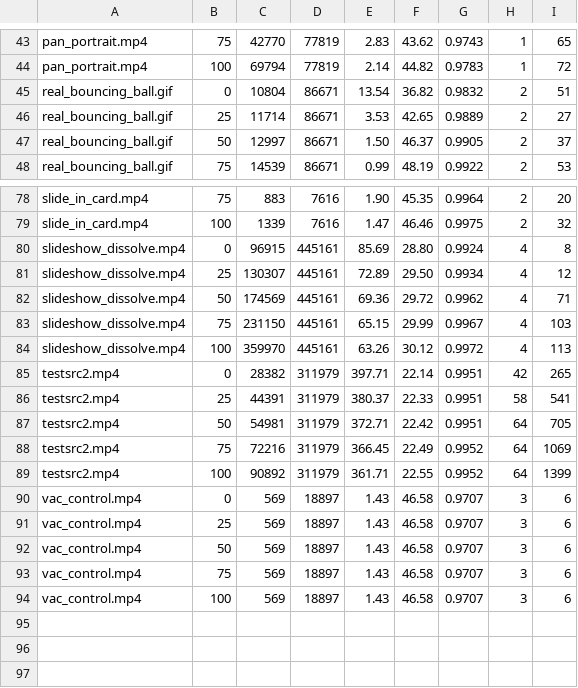
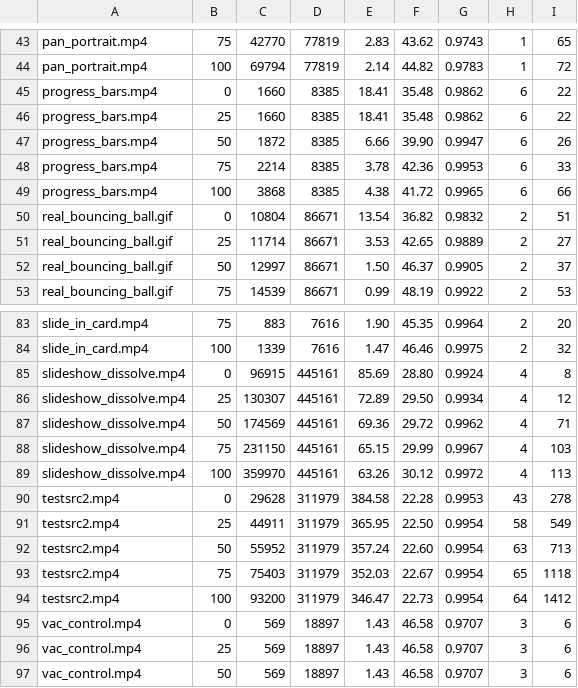
Before and after one commit to ShreehariA/vac, a TSV file: benches/rate-distortion.tsv, drawn as a sheet; only a part is shown, gaps mark what is left out; the shorter side is filled out with more unchanged rows; the diff covers the shown part only.

```diff
--- a/benches/rate-distortion.tsv
+++ b/benches/rate-distortion.tsv
@@ -44,2 +44,7 @@ pan_portrait.mp4	75	42770	77819	2.83	43.62	0.9743	1	65
 pan_portrait.mp4	100	69794	77819	2.14	44.82	0.9783	1	72
+progress_bars.mp4	0	1660	8385	18.41	35.48	0.9862	6	22
+progress_bars.mp4	25	1660	8385	18.41	35.48	0.9862	6	22
+progress_bars.mp4	50	1872	8385	6.66	39.90	0.9947	6	26
+progress_bars.mp4	75	2214	8385	3.78	42.36	0.9953	6	33
+progress_bars.mp4	100	3868	8385	4.38	41.72	0.9965	6	66
 real_bouncing_ball.gif	0	10804	86671	13.54	36.82	0.9832	2	51
@@ -84,7 +89,7 @@ slideshow_dissolve.mp4	75	231150	445161	65.15	29.99	0.9967	4	103
 slideshow_dissolve.mp4	100	359970	445161	63.26	30.12	0.9972	4	113
-testsrc2.mp4	0	28382	311979	397.71	22.14	0.9951	42	265
-testsrc2.mp4	25	44391	311979	380.37	22.33	0.9951	58	541
-testsrc2.mp4	50	54981	311979	372.71	22.42	0.9951	64	705
-testsrc2.mp4	75	72216	311979	366.45	22.49	0.9952	64	1069
-testsrc2.mp4	100	90892	311979	361.71	22.55	0.9952	64	1399
+testsrc2.mp4	0	29628	311979	384.58	22.28	0.9953	43	278
+testsrc2.mp4	25	44911	311979	365.95	22.50	0.9954	58	549
+testsrc2.mp4	50	55952	311979	357.24	22.60	0.9954	63	713
+testsrc2.mp4	75	75403	311979	352.03	22.67	0.9954	65	1118
+testsrc2.mp4	100	93200	311979	346.47	22.73	0.9954	64	1412
 vac_control.mp4	0	569	18897	1.43	46.58	0.9707	3	6
```
Also changed, not shown: 60 edited cells elsewhere in this file, benches/corpus-baseline.tsv, 19 other files.
